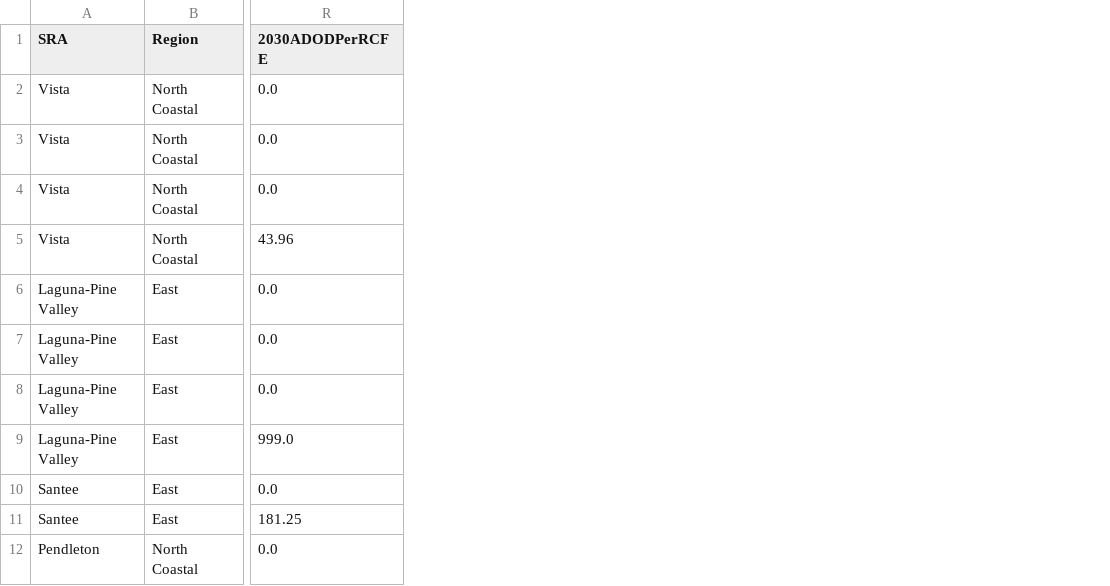
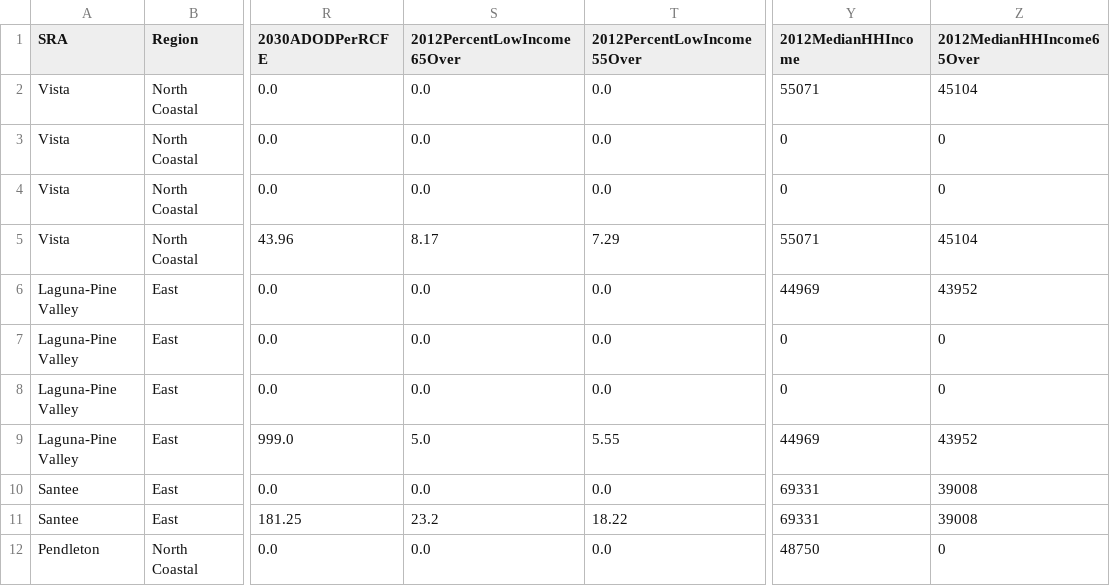
Before and after one commit to rkiyengar/age-friendly-communities, a CSV file: users/rashmi/afc_20170125.csv, drawn as a sheet; only a part is shown, gaps mark what is left out; the diff names each change by its address in the sheet, - before the commit and + after, or states it on an @@ line.

```diff
--- a/users/rashmi/afc_20170125.csv
+++ b/users/rashmi/afc_20170125.csv
+column S (2012PercentLowIncome65Over), rows 2-12: 0.0 | 0.0 | 0.0 | 8.17 | 0.0 | 0.0 | 0.0 | 5.0 | 0.0 | 23.2 | 0.0
+column T (2012PercentLowIncome55Over), rows 2-12: 0.0 | 0.0 | 0.0 | 7.29 | 0.0 | 0.0 | 0.0 | 5.55 | 0.0 | 18.22 | 0.0
+column Y (2012MedianHHIncome), rows 2-12: 55071 | 0 | 0 | 55071 | 44969 | 0 | 0 | 44969 | 69331 | 69331 | 48750
+column Z (2012MedianHHIncome65Over), rows 2-12: 45104 | 0 | 0 | 45104 | 43952 | 0 | 0 | 43952 | 39008 | 39008 | 0
```
Also changed, not shown: 4 other files.
